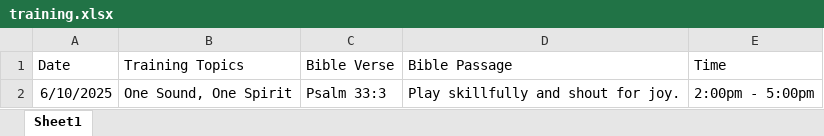
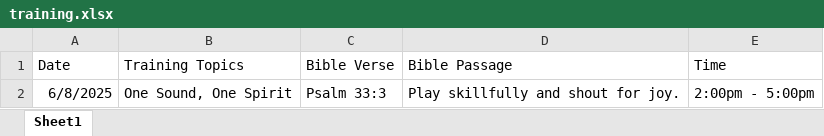
Before and after one commit to YSayaovong/Worship-Analytics-Dashboard-Song-Usage-Trends-KPI-Tracking, an Excel workbook: special_practice/training.xlsx, sheet Sheet1, drawn as a sheet; values as stored, in another font and other column widths than the file's, no borders; the diff names each change by its address in the sheet, - before the commit and + after, or states it on an @@ line.

Commit message:
Add files via upload

```diff
--- a/special_practice/training.xlsx (sheet Sheet1)
+++ b/special_practice/training.xlsx (sheet Sheet1)
-A2 (Date): 6/10/2025
+A2 (Date): 6/8/2025
```
